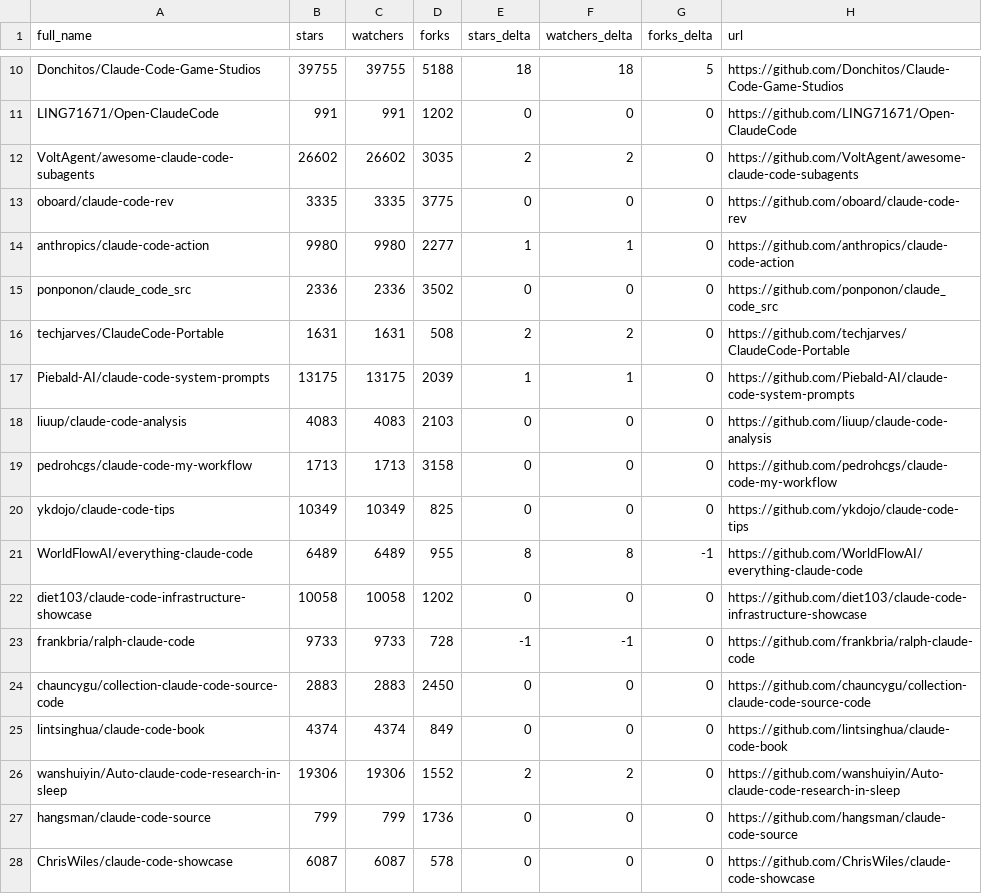
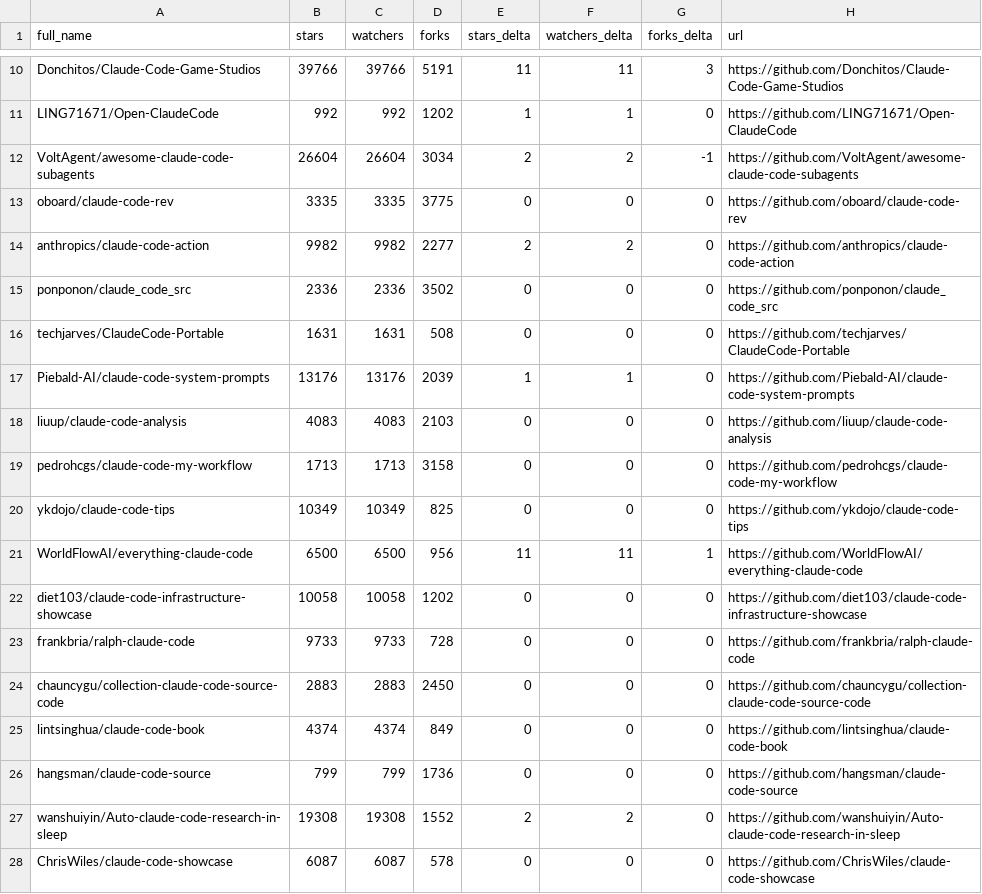
Before and after one commit to gerald-ica/awesome-claude-code, a CSV file: data/repo-ticker.csv, drawn as a sheet; only a part is shown, gaps mark what is left out; removed rows and columns are numbered as before the commit, all else as after; the diff covers the shown part only; the diff names each change by its address in the sheet, - before the commit and + after, or states it on an @@ line.

```diff
--- a/data/repo-ticker.csv
+++ b/data/repo-ticker.csv
-B10 (stars): 39755
+B10 (stars): 39766
-C10 (watchers): 39755
+C10 (watchers): 39766
-D10 (forks): 5188
+D10 (forks): 5191
-E10 (stars_delta): 18
+E10 (stars_delta): 11
-F10 (watchers_delta): 18
+F10 (watchers_delta): 11
-G10 (forks_delta): 5
+G10 (forks_delta): 3
-B11 (stars): 991
+B11 (stars): 992
-C11 (watchers): 991
+C11 (watchers): 992
-E11 (stars_delta): 0
+E11 (stars_delta): 1
-F11 (watchers_delta): 0
+F11 (watchers_delta): 1
-B12 (stars): 26602
+B12 (stars): 26604
-C12 (watchers): 26602
+C12 (watchers): 26604
-D12 (forks): 3035
+D12 (forks): 3034
-G12 (forks_delta): 0
+G12 (forks_delta): -1
-B14 (stars): 9980
+B14 (stars): 9982
-C14 (watchers): 9980
+C14 (watchers): 9982
-E14 (stars_delta): 1
+E14 (stars_delta): 2
-F14 (watchers_delta): 1
+F14 (watchers_delta): 2
-E16 (stars_delta): 2
+E16 (stars_delta): 0
-F16 (watchers_delta): 2
+F16 (watchers_delta): 0
-B17 (stars): 13175
+B17 (stars): 13176
-C17 (watchers): 13175
+C17 (watchers): 13176
-B21 (stars): 6489
+B21 (stars): 6500
-C21 (watchers): 6489
+C21 (watchers): 6500
-D21 (forks): 955
+D21 (forks): 956
-E21 (stars_delta): 8
+E21 (stars_delta): 11
-F21 (watchers_delta): 8
+F21 (watchers_delta): 11
-G21 (forks_delta): -1
+G21 (forks_delta): 1
-E23 (stars_delta): -1
+E23 (stars_delta): 0
-F23 (watchers_delta): -1
+F23 (watchers_delta): 0
-row 26: wanshuiyin/Auto-claude-code-research-in-sleep | 19306 | 19306 | 1552 | 2 | 2 | 0 | https://github.com/wanshuiyin/Auto-claude-code-research-in-sleep
+row 27: wanshuiyin/Auto-claude-code-research-in-sleep | 19308 | 19308 | 1552 | 2 | 2 | 0 | https://github.com/wanshuiyin/Auto-claude-code-research-in-sleep
```
Also changed, not shown: 3 added rows, 3 removed rows, 2 moved rows and 75 edited cells elsewhere in this file, 2 other files.
